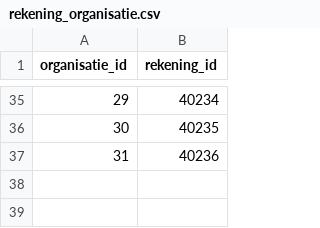
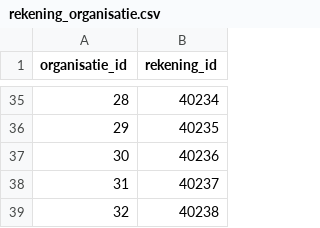
Before and after one commit to frameless/huishoudboekje-nl-design-system-demo, a CSV file: sample_data/data/huishoudboekjeservice/rekening_organisatie.csv, drawn as a sheet; only a part is shown, gaps mark what is left out; the diff covers the shown part only.

```diff
--- a/sample_data/data/huishoudboekjeservice/rekening_organisatie.csv
+++ b/sample_data/data/huishoudboekjeservice/rekening_organisatie.csv
@@ -35,3 +35,5 @@
-"29"|"40234"
-"30"|"40235"
-"31"|"40236"
+"28"|"40234"
+"29"|"40235"
+"30"|"40236"
+"31"|"40237"
+"32"|"40238"
```
Also changed, not shown: 23 edited cells elsewhere in this file, sample_data/data/huishoudboekjeservice/afspraken.csv, sample_data/data/huishoudboekjeservice/gebruikers.csv, 7 other files.
